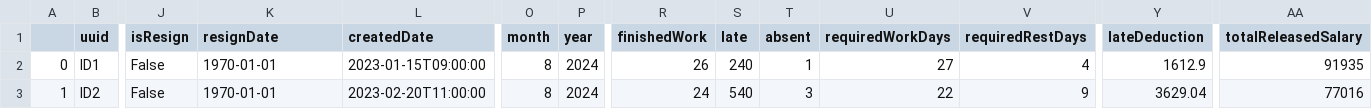
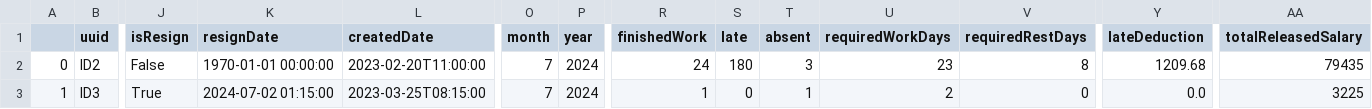
Before and after one commit to RedimRedim/final_capstone_backend_python, a CSV file: app/data/employees.csv, drawn as a sheet; only a part is shown, gaps mark what is left out; removed rows and columns are numbered as before the commit, all else as after; rows hold the shown columns only; the diff names each change by its address in the sheet, - before the commit and + after, or states it on an @@ line.

```diff
--- a/app/data/employees.csv
+++ b/app/data/employees.csv
-row 2: 0 | ID1 | False | 1970-01-01 | 2023-01-15T09:00:00 | 8 | 2024 | 26 | 240 | 1 | 27 | 4 | 1612.9 | 91935
-A2: 1
+A2: 0
-K2 (resignDate): 1970-01-01
+K2 (resignDate): 1970-01-01 00:00:00
-O2 (month): 8
+O2 (month): 7
-S2 (late): 540
+S2 (late): 180
-U2 (requiredWorkDays): 22
+U2 (requiredWorkDays): 23
-V2 (requiredRestDays): 9
+V2 (requiredRestDays): 8
-Y2 (lateDeduction): 3629.04
+Y2 (lateDeduction): 1209.68
-AA2 (totalReleasedSalary): 77016
+AA2 (totalReleasedSalary): 79435
+row 3: 1 | ID3 | True | 2024-07-02 01:15:00 | 2023-03-25T08:15:00 | 7 | 2024 | 1 | 0 | 1 | 2 | 0 | 0.0 | 3225
```
Also changed, not shown: app/data/timekeeping.csv, 1 other file.
